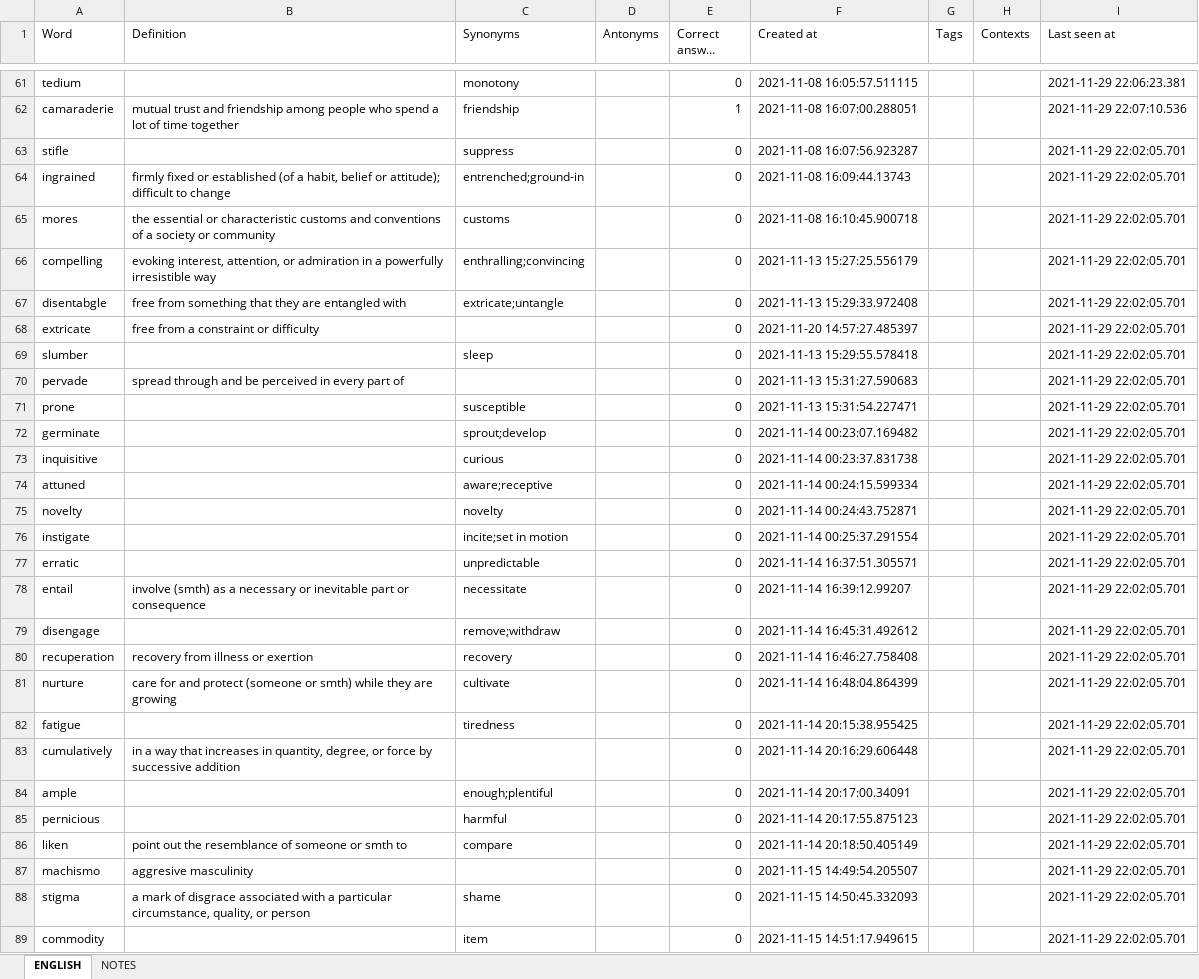
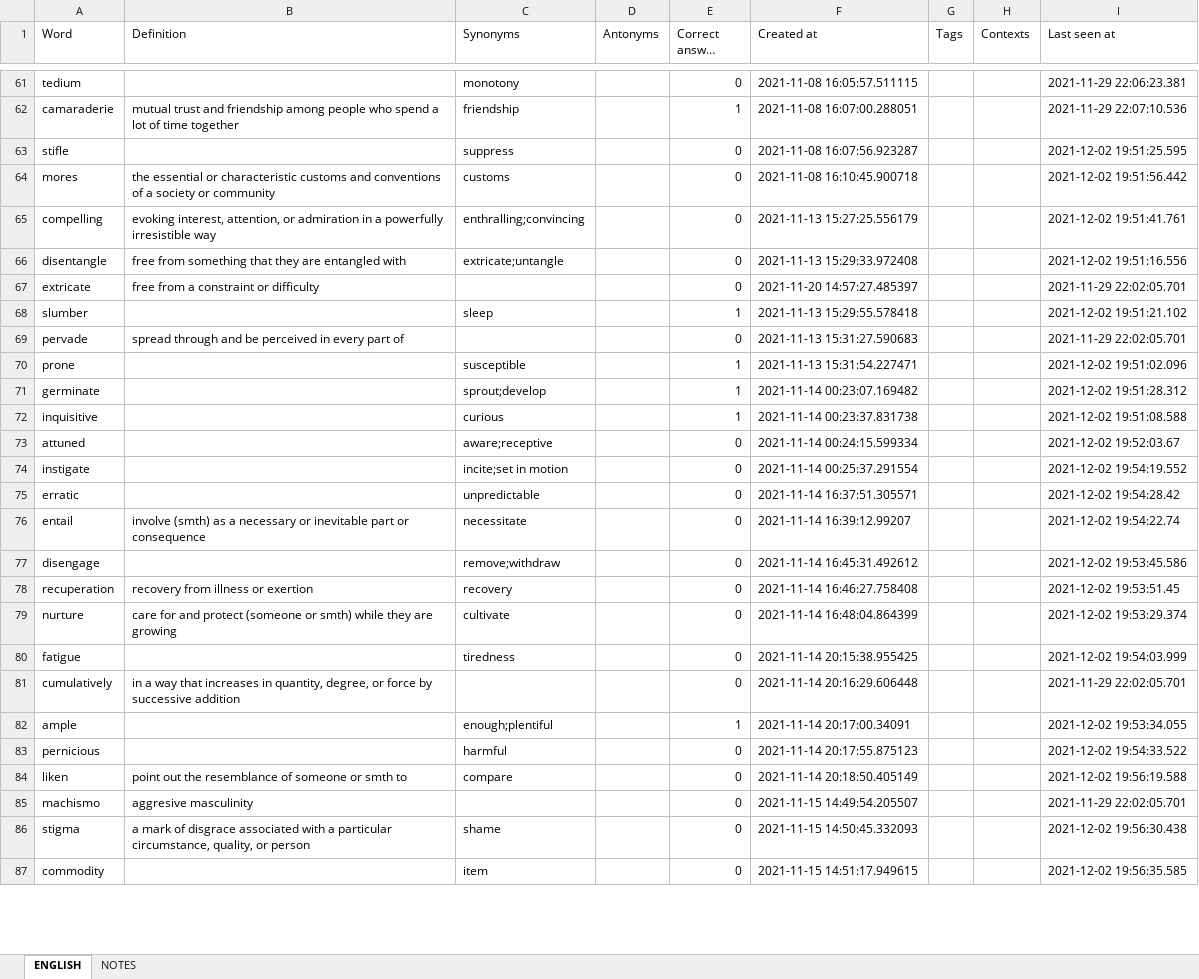
Before and after one commit to ArzamastsevOleksandr/booster-command-line, an Excel workbook: export.xlsx, sheet ENGLISH, drawn as a sheet; only a part is shown, gaps mark what is left out; long unchanged cells end in …; values as stored, in another font and other column widths than the file's, no borders; removed rows and columns are numbered as before the commit, all else as after; the diff covers the shown part only; the diff names each change by its address in the sheet, - before the commit and + after, or states it on an @@ line.

Commit message:
feat: at the end of the training session display entries that had wrong answers

```diff
--- a/export.xlsx (sheet ENGLISH)
+++ b/export.xlsx (sheet ENGLISH)
-I63 (Last seen at): 2021-11-29 22:02:05.701
+I63 (Last seen at): 2021-12-02 19:51:25.595
-row 64: ingrained | firmly fixed or established (of a habit, belief or attitude); difficult to change | entrenched;ground-in |  | 0 | 2021-11-08 16:09:44.13743 |  |  | 2021-11-29 22:02:05.701
-I64 (Last seen at): 2021-11-29 22:02:05.701
+I64 (Last seen at): 2021-12-02 19:51:56.442
-I65 (Last seen at): 2021-11-29 22:02:05.701
+I65 (Last seen at): 2021-12-02 19:51:41.761
-A66 (Word): disentabgle
+A66 (Word): disentangle
-I66 (Last seen at): 2021-11-29 22:02:05.701
+I66 (Last seen at): 2021-12-02 19:51:16.556
-E68 (Correct answer count): 0
+E68 (Correct answer count): 1
-I68 (Last seen at): 2021-11-29 22:02:05.701
+I68 (Last seen at): 2021-12-02 19:51:21.102
-E70:E72 (Correct answer count): 0
+E70:E72 (Correct answer count): 1
-I70 (Last seen at): 2021-11-29 22:02:05.701
+I70 (Last seen at): 2021-12-02 19:51:02.096
-I71 (Last seen at): 2021-11-29 22:02:05.701
+I71 (Last seen at): 2021-12-02 19:51:28.312
-I72 (Last seen at): 2021-11-29 22:02:05.701
+I72 (Last seen at): 2021-12-02 19:51:08.588
-I73 (Last seen at): 2021-11-29 22:02:05.701
+I73 (Last seen at): 2021-12-02 19:52:03.67
-row 75: novelty |  | novelty |  | 0 | 2021-11-14 00:24:43.752871 |  |  | 2021-11-29 22:02:05.701
-I74 (Last seen at): 2021-11-29 22:02:05.701
+I74 (Last seen at): 2021-12-02 19:54:19.552
-I75 (Last seen at): 2021-11-29 22:02:05.701
+I75 (Last seen at): 2021-12-02 19:54:28.42
-I76 (Last seen at): 2021-11-29 22:02:05.701
+I76 (Last seen at): 2021-12-02 19:54:22.74
-I77 (Last seen at): 2021-11-29 22:02:05.701
+I77 (Last seen at): 2021-12-02 19:53:45.586
-I78 (Last seen at): 2021-11-29 22:02:05.701
+I78 (Last seen at): 2021-12-02 19:53:51.45
-I79 (Last seen at): 2021-11-29 22:02:05.701
+I79 (Last seen at): 2021-12-02 19:53:29.374
-I80 (Last seen at): 2021-11-29 22:02:05.701
+I80 (Last seen at): 2021-12-02 19:54:03.999
-E82 (Correct answer count): 0
+E82 (Correct answer count): 1
-I82 (Last seen at): 2021-11-29 22:02:05.701
+I82 (Last seen at): 2021-12-02 19:53:34.055
-I83 (Last seen at): 2021-11-29 22:02:05.701
+I83 (Last seen at): 2021-12-02 19:54:33.522
-I84 (Last seen at): 2021-11-29 22:02:05.701
+I84 (Last seen at): 2021-12-02 19:56:19.588
-I86 (Last seen at): 2021-11-29 22:02:05.701
+I86 (Last seen at): 2021-12-02 19:56:30.438
-I87 (Last seen at): 2021-11-29 22:02:05.701
+I87 (Last seen at): 2021-12-02 19:56:35.585
```
Also changed, not shown: 60 edited cells elsewhere in this sheet, 2 other files.
